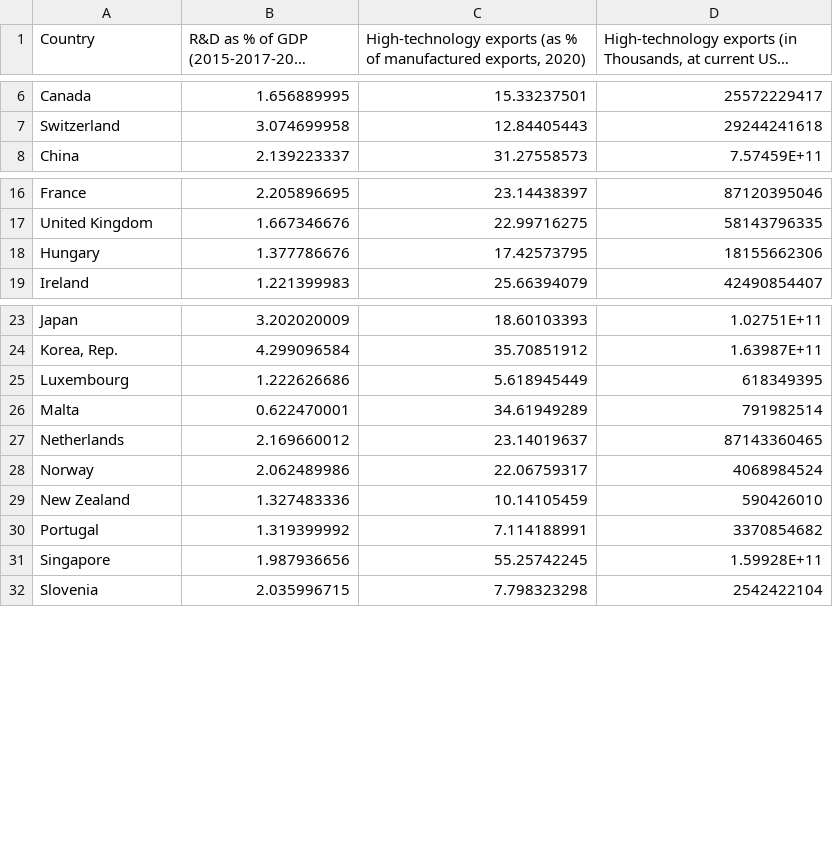
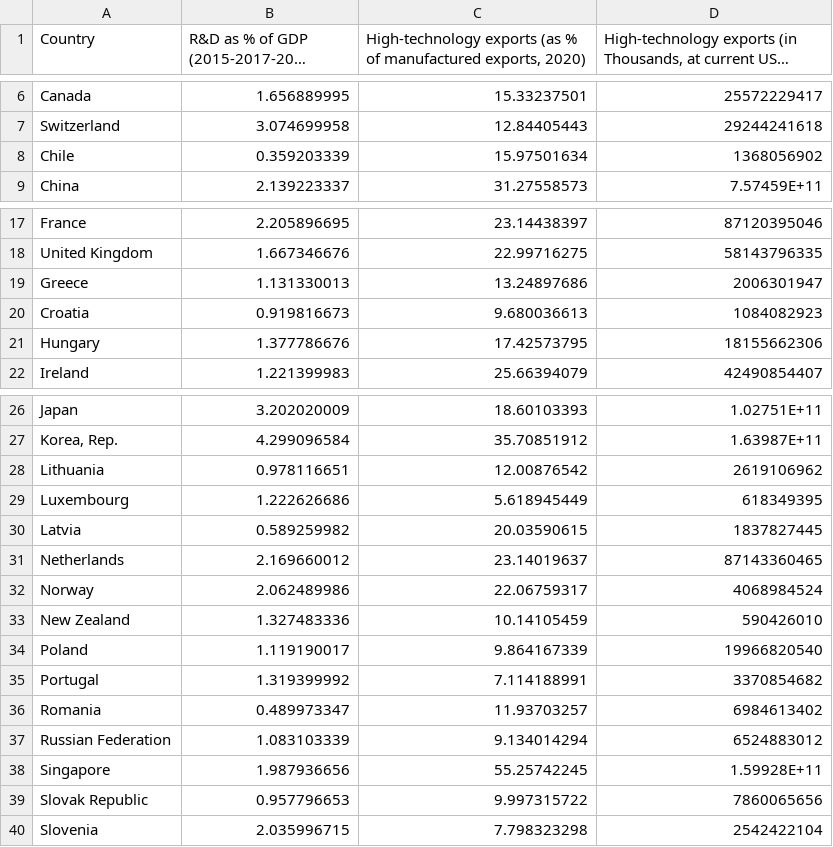
Before and after one commit to ergrko/ergrko.github.io, a CSV file: Innovation_Spend_cleaned_FINAL.csv, drawn as a sheet; only a part is shown, gaps mark what is left out; long unchanged cells end in …; removed rows and columns are numbered as before the commit, all else as after; the diff names each change by its address in the sheet, - before the commit and + after, or states it on an @@ line.

Commit message:
Add files via upload

```diff
--- a/Innovation_Spend_cleaned_FINAL.csv
+++ b/Innovation_Spend_cleaned_FINAL.csv
+row 8: Chile | 0.359203339 | 15.97501634 | 1368056902
+row 19: Greece | 1.131330013 | 13.24897686 | 2006301947
+row 20: Croatia | 0.919816673 | 9.680036613 | 1084082923
+row 28: Lithuania | 0.978116651 | 12.00876542 | 2619106962
-row 26: Malta | 0.622470001 | 34.61949289 | 791982514
+row 30: Latvia | 0.589259982 | 20.03590615 | 1837827445
+row 34: Poland | 1.119190017 | 9.864167339 | 19966820540
+row 36: Romania | 0.489973347 | 11.93703257 | 6984613402
+row 37: Russian Federation | 1.083103339 | 9.134014294 | 6524883012
+row 39: Slovak Republic | 0.957796653 | 9.997315722 | 7860065656
```
